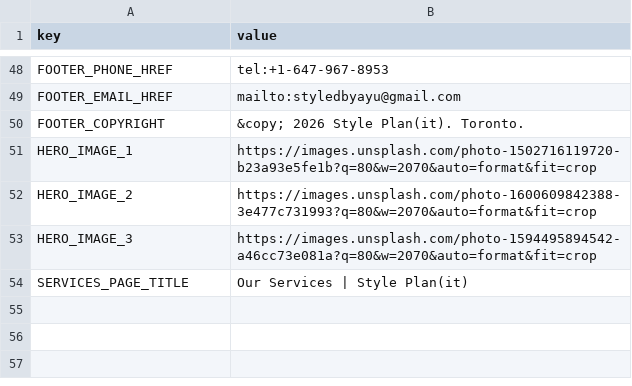
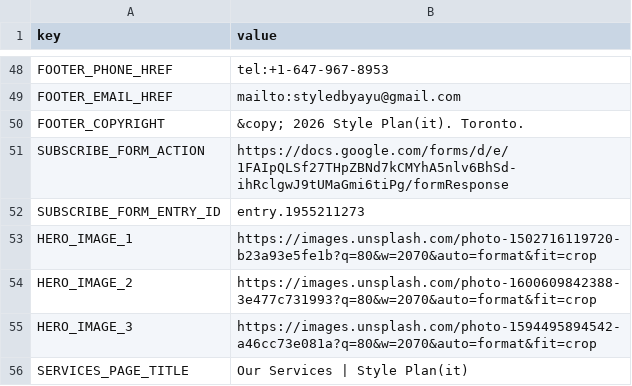
Before and after one commit to deepeshhmehta/styleplanit, a CSV file: configs/config.csv, drawn as a sheet; only a part is shown, gaps mark what is left out.

Commit message:
WIP: Connect subscription form to Google Form

```diff
--- a/configs/config.csv
+++ b/configs/config.csv
@@ -50,2 +50,4 @@ FOOTER_EMAIL_HREF,"mailto:styledbyayu@gmail.com"
 FOOTER_COPYRIGHT,"&copy; 2026 Style Plan(it). Toronto."
+SUBSCRIBE_FORM_ACTION,"https://docs.google.com/forms/d/e/1FAIpQLSf27THpZBNd7kCMYhA5nlv6BhSd-ihRclgwJ9tUMaGmi6tiPg/formResponse"
+SUBSCRIBE_FORM_ENTRY_ID,"entry.1955211273"
 HERO_IMAGE_1,"https://images.unsplash.com/photo-1502716119720-b23a93e5fe1b?q=80&w=2070&auto=format&fit=crop"
```
Also changed, not shown: 3 other files.
